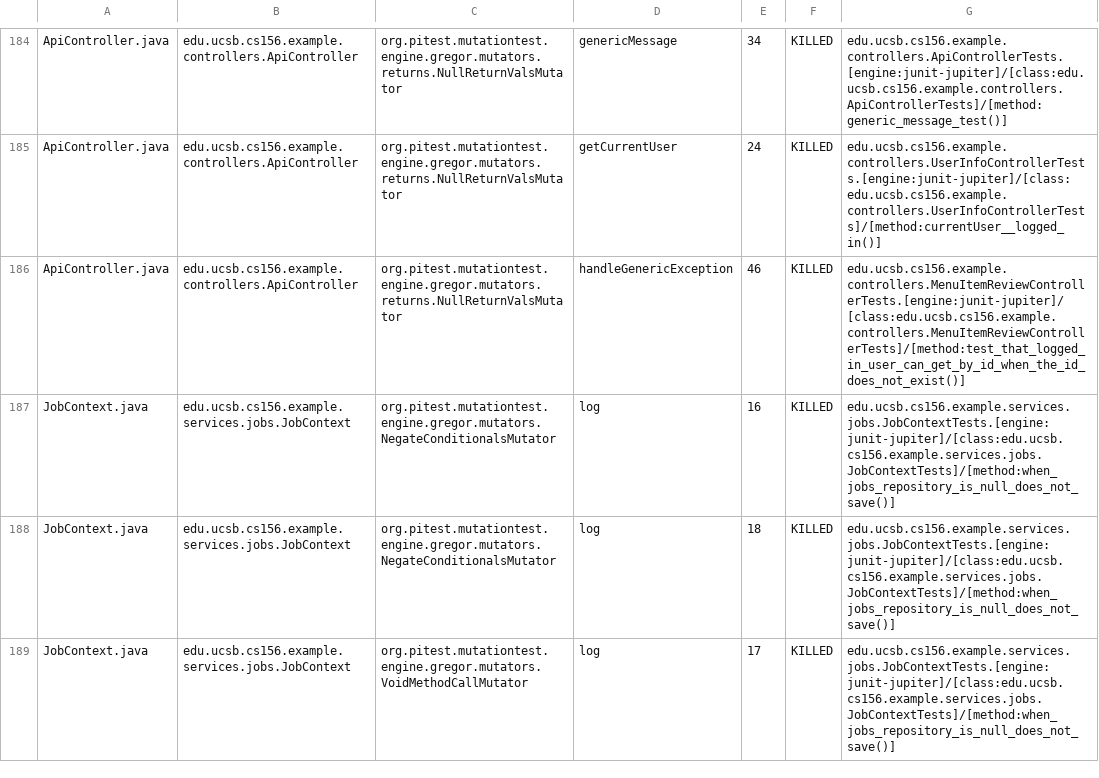
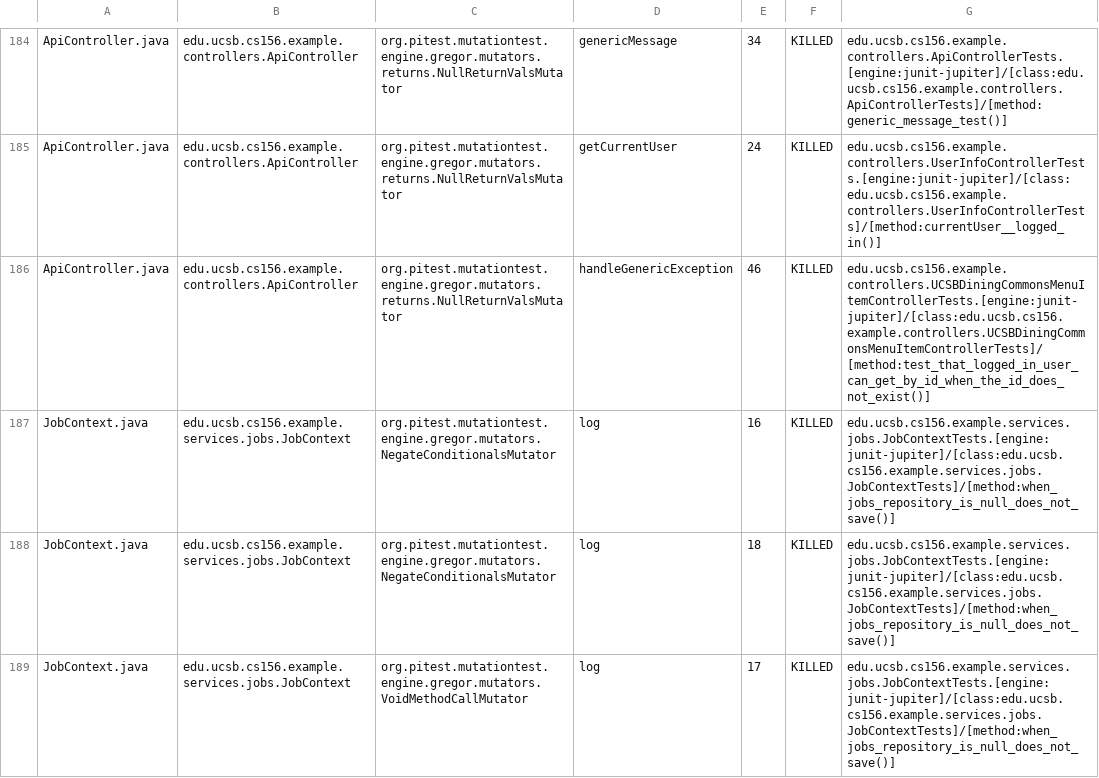
Before and after one commit to ucsb-cs156-f25/team01-f25-10, a CSV file: prs/74/pitest/mutations.csv, drawn as a sheet; only a part is shown, gaps mark what is left out.

Commit message:
Deploying to gh-pages from @ ucsb-cs156-f25/team01-f25-10@e541d1b152f72ae57375f4bd96184e45f8155fa3 🚀

```diff
--- a/prs/74/pitest/mutations.csv
+++ b/prs/74/pitest/mutations.csv
@@ -185,3 +185,3 @@ ApiController.java,edu.ucsb.cs156.example.controllers.ApiController,org.pitest.m
 ApiController.java,edu.ucsb.cs156.example.controllers.ApiController,org.pitest.mutationtest.engine.gregor.mutators.returns.NullReturnValsMutator,getCurrentUser,24,KILLED,edu.ucsb.cs156.example.controllers.UserInfoControllerTests.[engine:junit-jupiter]/[class:edu.ucsb.cs156.example.controllers.UserInfoControllerTests]/[method:currentUser__logged_in()]
-ApiController.java,edu.ucsb.cs156.example.controllers.ApiController,org.pitest.mutationtest.engine.gregor.mutators.returns.NullReturnValsMutator,handleGenericException,46,KILLED,edu.ucsb.cs156.example.controllers.MenuItemReviewControllerTests.[engine:junit-jupiter]/[class:edu.ucsb.cs156.example.controllers.MenuItemReviewControllerTests]/[method:test_that_logged_in_user_can_get_by_id_when_the_id_does_not_exist()]
+ApiController.java,edu.ucsb.cs156.example.controllers.ApiController,org.pitest.mutationtest.engine.gregor.mutators.returns.NullReturnValsMutator,handleGenericException,46,KILLED,edu.ucsb.cs156.example.controllers.UCSBDiningCommonsMenuItemControllerTests.[engine:junit-jupiter]/[class:edu.ucsb.cs156.example.controllers.UCSBDiningCommonsMenuItemControllerTests]/[method:test_that_logged_in_user_can_get_by_id_when_the_id_does_not_exist()]
 JobContext.java,edu.ucsb.cs156.example.services.jobs.JobContext,org.pitest.mutationtest.engine.gregor.mutators.NegateConditionalsMutator,log,16,KILLED,edu.ucsb.cs156.example.services.jobs.JobContextTests.[engine:junit-jupiter]/[class:edu.ucsb.cs156.example.services.jobs.JobContextTests]/[method:when_jobs_repository_is_null_does_not_save()]
```
Also changed, not shown: 22 other files.
